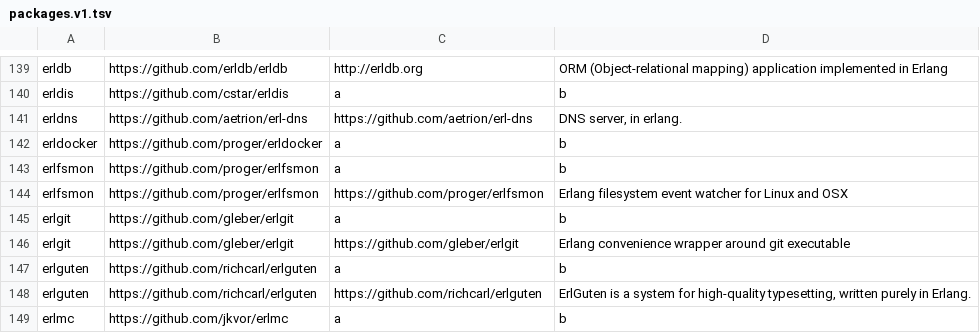
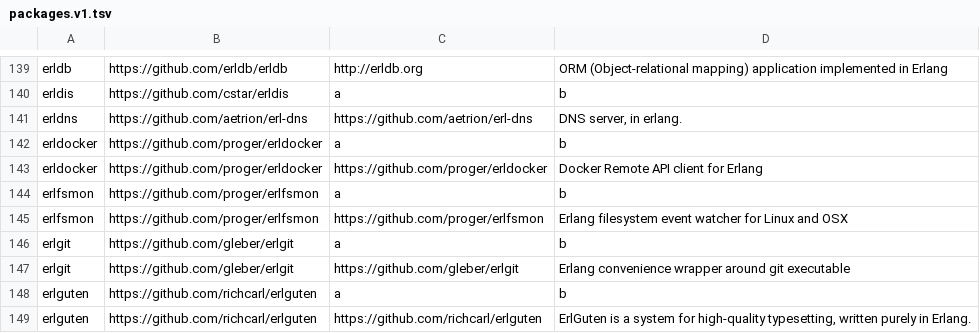
Before and after one commit to ninenines/erlang.mk, a TSV file: packages.v1.tsv, drawn as a sheet; only a part is shown, gaps mark what is left out; the shorter side is filled out with more unchanged rows.

```diff
--- a/packages.v1.tsv
+++ b/packages.v1.tsv
@@ -142,2 +142,3 @@ erldns	https://github.com/aetrion/erl-dns	https://github.com/aetrion/erl-dns	DNS
 erldocker	https://github.com/proger/erldocker	a	b
+erldocker	https://github.com/proger/erldocker	https://github.com/proger/erldocker	Docker Remote API client for Erlang
 erlfsmon	https://github.com/proger/erlfsmon	a	b
```
Also changed, not shown: packages.v2.tsv, 1 other file.
